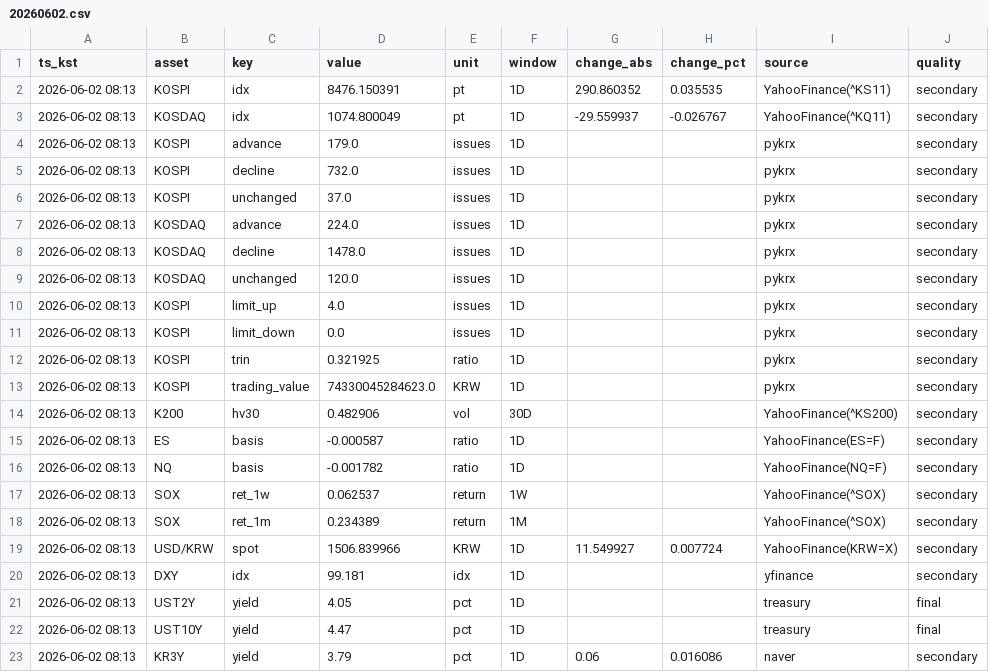
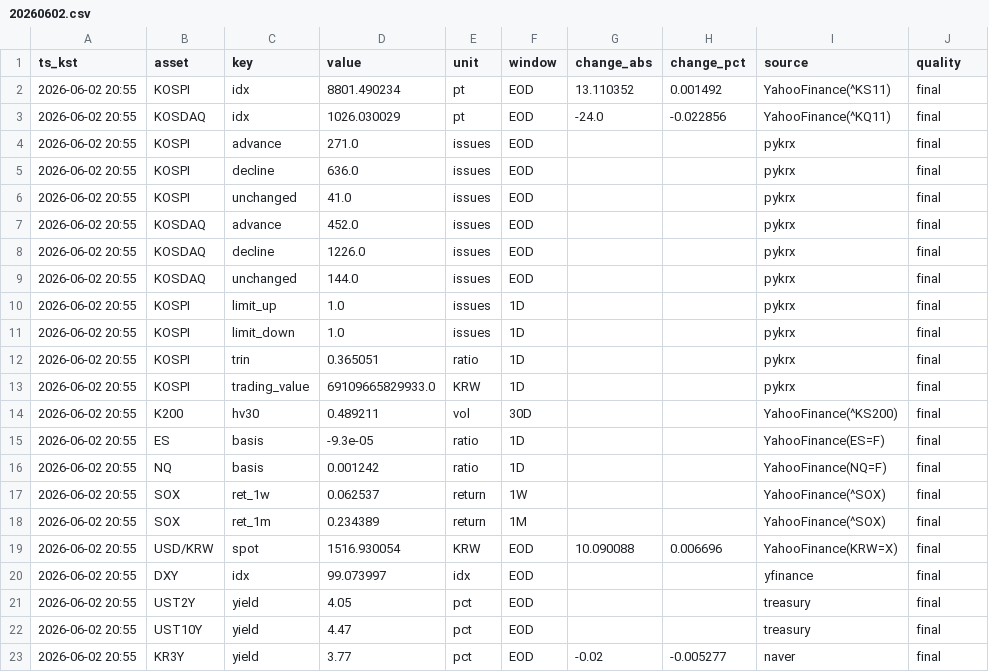
Before and after one commit to suchoforchat-creator/krx-feed, a CSV file: out/daily/20260602.csv, drawn as a sheet; only a part is shown; the diff covers the shown part only; the diff names each change by its address in the sheet, - before the commit and + after, or states it on an @@ line.

```diff
--- a/out/daily/20260602.csv
+++ b/out/daily/20260602.csv
-A2:A23 (ts_kst): 2026-06-02 08:13
+A2:A23 (ts_kst): 2026-06-02 20:55
-D2 (value): 8476.150391
+D2 (value): 8801.490234
-F2:F9 (window): 1D
+F2:F9 (window): EOD
-G2 (change_abs): 290.860352
+G2 (change_abs): 13.110352
-H2 (change_pct): 0.035535
+H2 (change_pct): 0.001492
-J2:J20 (quality): secondary
+J2:J20 (quality): final
-D3 (value): 1074.800049
+D3 (value): 1026.030029
-G3 (change_abs): -29.559937
+G3 (change_abs): -24.0
-H3 (change_pct): -0.026767
+H3 (change_pct): -0.022856
-D4 (value): 179.0
+D4 (value): 271.0
-D5 (value): 732.0
+D5 (value): 636.0
-D6 (value): 37.0
+D6 (value): 41.0
-D7 (value): 224.0
+D7 (value): 452.0
-D8 (value): 1478.0
+D8 (value): 1226.0
-D9 (value): 120.0
+D9 (value): 144.0
-D10 (value): 4.0
+D10 (value): 1.0
-D11 (value): 0.0
+D11 (value): 1.0
-D12 (value): 0.321925
+D12 (value): 0.365051
-D13 (value): 74330045284623.0
+D13 (value): 69109665829933.0
-D14 (value): 0.482906
+D14 (value): 0.489211
-D15 (value): -0.000587
+D15 (value): -9.3e-05
-D16 (value): -0.001782
+D16 (value): 0.001242
-D19 (value): 1506.839966
+D19 (value): 1516.930054
-F19:F23 (window): 1D
+F19:F23 (window): EOD
-G19 (change_abs): 11.549927
+G19 (change_abs): 10.090088
-H19 (change_pct): 0.007724
+H19 (change_pct): 0.006696
-D20 (value): 99.181
+D20 (value): 99.073997
-D23 (value): 3.79
+D23 (value): 3.77
-G23 (change_abs): 0.06
+G23 (change_abs): -0.02
-H23 (change_pct): 0.016086
+H23 (change_pct): -0.005277
-J23 (quality): secondary
+J23 (quality): final
```
Also changed, not shown: 41 edited cells elsewhere in this file, out/history.csv, 2 other files.
